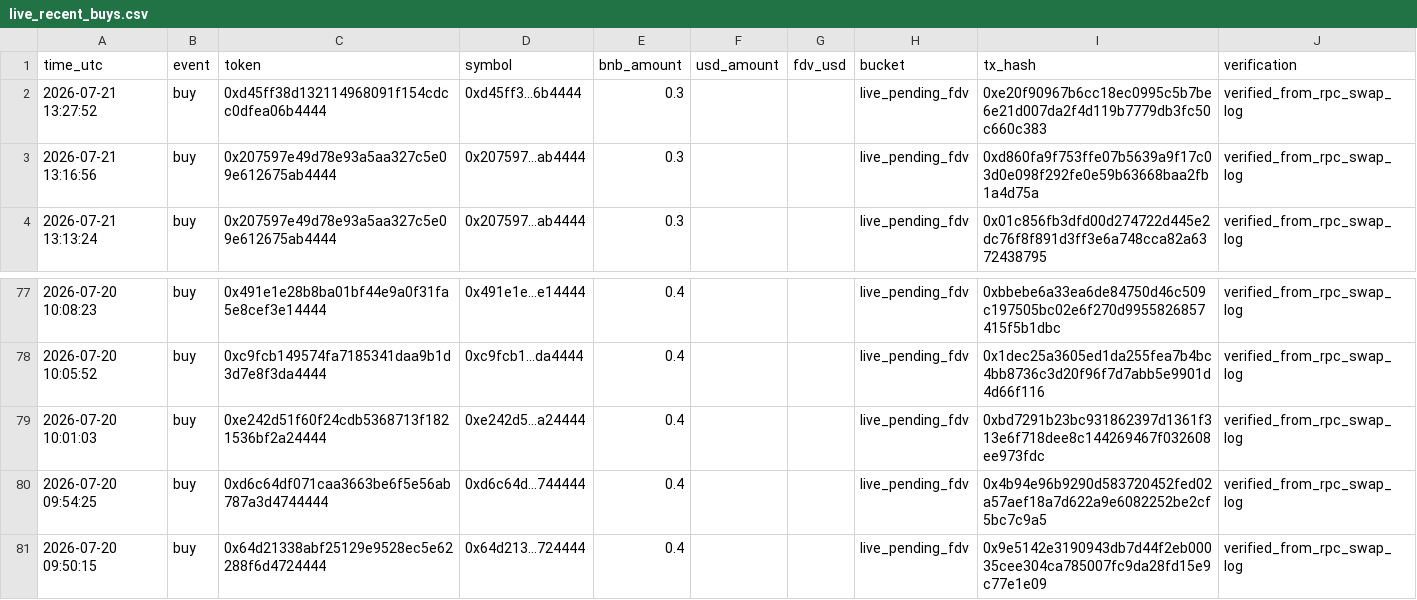
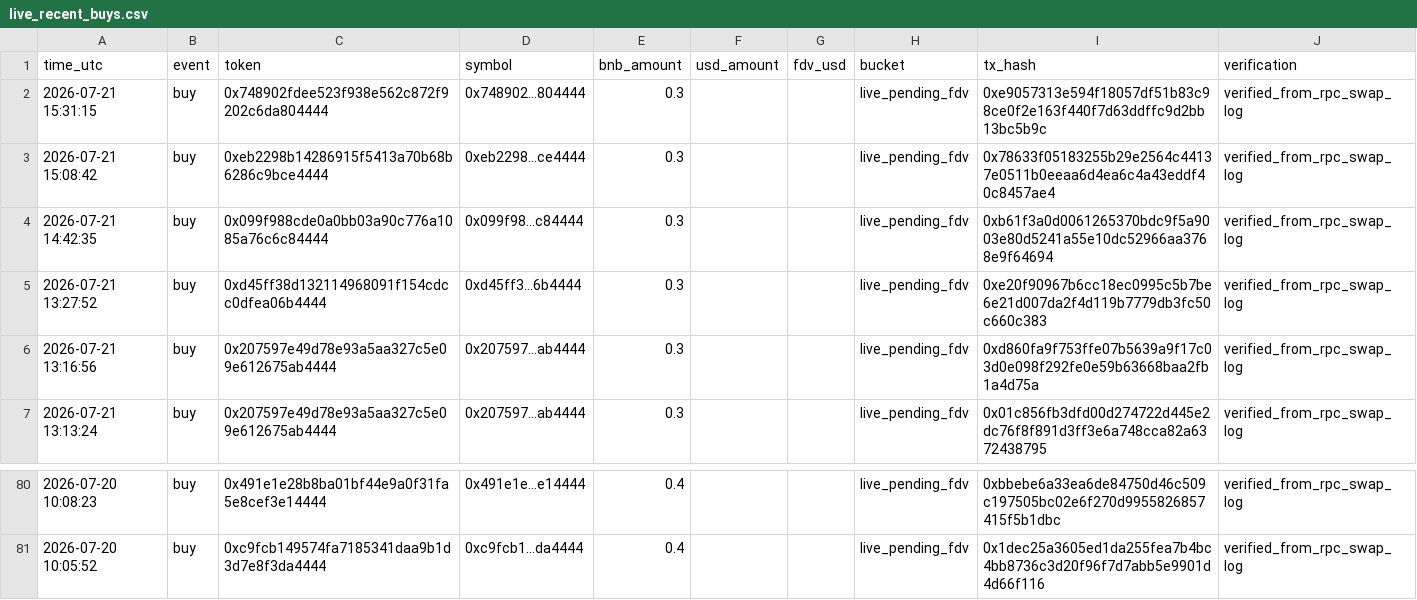
Before and after one commit to hahahakang/bsc-fourmeme-analysis-live, a CSV file: data/live_recent_buys.csv, drawn as a sheet; only a part is shown, gaps mark what is left out; removed rows and columns are numbered as before the commit, all else as after; the diff names each change by its address in the sheet, - before the commit and + after, or states it on an @@ line.

```diff
--- a/data/live_recent_buys.csv
+++ b/data/live_recent_buys.csv
+row 2: 2026-07-21 15:31:15 | buy | 0x748902fdee523f938e562c872f9202c6da804444 | 0x748902...804444 | 0.3 |  |  | live_pending_fdv | 0xe9057313e594f18057df51b83c98ce0f2e163f440f7d63ddffc9d2bb13bc5b9c | verified_from_rpc_swap_log
+row 3: 2026-07-21 15:08:42 | buy | 0xeb2298b14286915f5413a70b68b6286c9bce4444 | 0xeb2298...ce4444 | 0.3 |  |  | live_pending_fdv | 0x78633f05183255b29e2564c44137e0511b0eeaa6d4ea6c4a43eddf40c8457ae4 | verified_from_rpc_swap_log
+row 4: 2026-07-21 14:42:35 | buy | 0x099f988cde0a0bb03a90c776a1085a76c6c84444 | 0x099f98...c84444 | 0.3 |  |  | live_pending_fdv | 0xb61f3a0d0061265370bdc9f5a9003e80d5241a55e10dc52966aa3768e9f64694 | verified_from_rpc_swap_log
-row 79: 2026-07-20 10:01:03 | buy | 0xe242d51f60f24cdb5368713f1821536bf2a24444 | 0xe242d5...a24444 | 0.4 |  |  | live_pending_fdv | 0xbd7291b23bc931862397d1361f313e6f718dee8c144269467f032608ee973fdc | verified_from_rpc_swap_log
-row 80: 2026-07-20 09:54:25 | buy | 0xd6c64df071caa3663be6f5e56ab787a3d4744444 | 0xd6c64d...744444 | 0.4 |  |  | live_pending_fdv | 0x4b94e96b9290d583720452fed02a57aef18a7d622a9e6082252be2cf5bc7c9a5 | verified_from_rpc_swap_log
-row 81: 2026-07-20 09:50:15 | buy | 0x64d21338abf25129e9528ec5e62288f6d4724444 | 0x64d213...724444 | 0.4 |  |  | live_pending_fdv | 0x9e5142e3190943db7d44f2eb00035cee304ca785007fc9da28fd15e9c77e1e09 | verified_from_rpc_swap_log
```
Also changed, not shown: data/live_events.csv, data/live_recent_positions.csv, 5 other files.
